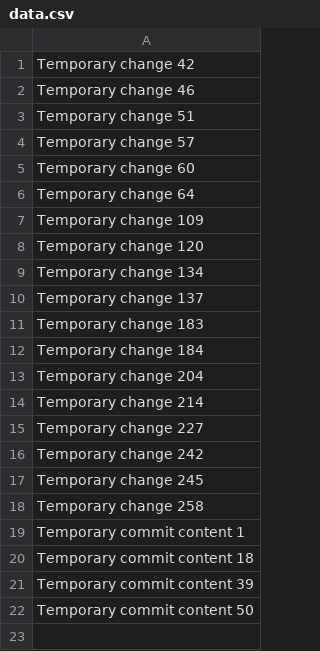
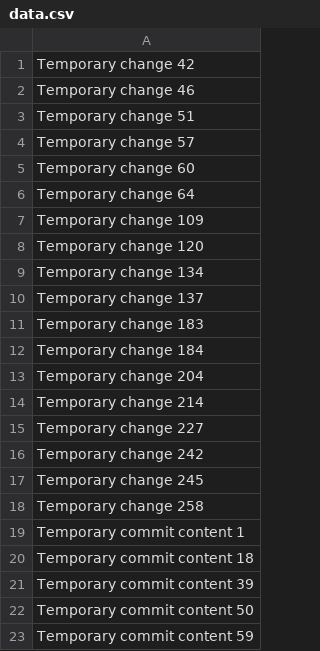
Before and after one commit to Karamba93/ka93, a CSV file: data.csv, drawn as a sheet; the diff names each change by its address in the sheet, - before the commit and + after, or states it on an @@ line.

```diff
--- a/data.csv
+++ b/data.csv
+row 23: Temporary commit content 59
```
